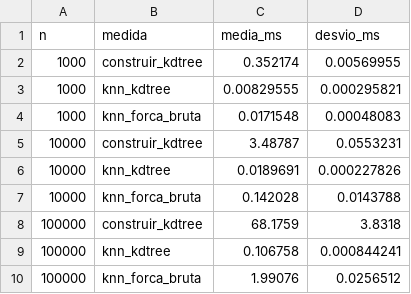
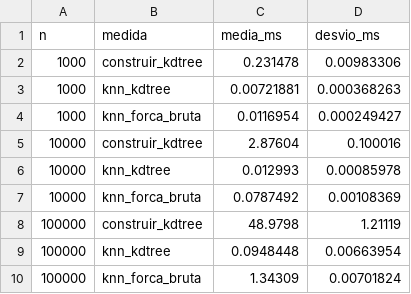
Before and after one commit to mariaeduarda-ab/recomendador--roupas-arvores-grafos, a CSV file: resultados/tempos_f/kdtree.csv, drawn as a sheet.

```diff
--- a/resultados/tempos_f/kdtree.csv
+++ b/resultados/tempos_f/kdtree.csv
@@ -1,10 +1,10 @@
 n,medida,media_ms,desvio_ms
-1000,construir_kdtree,0.352174,0.00569955
-1000,knn_kdtree,0.00829555,0.000295821
-1000,knn_forca_bruta,0.0171548,0.00048083
-10000,construir_kdtree,3.48787,0.0553231
-10000,knn_kdtree,0.0189691,0.000227826
-10000,knn_forca_bruta,0.142028,0.0143788
-100000,construir_kdtree,68.1759,3.8318
-100000,knn_kdtree,0.106758,0.000844241
-100000,knn_forca_bruta,1.99076,0.0256512
+1000,construir_kdtree,0.231478,0.00983306
+1000,knn_kdtree,0.00721881,0.000368263
+1000,knn_forca_bruta,0.0116954,0.000249427
+10000,construir_kdtree,2.87604,0.100016
+10000,knn_kdtree,0.012993,0.00085978
+10000,knn_forca_bruta,0.0787492,0.00108369
+100000,construir_kdtree,48.9798,1.21119
+100000,knn_kdtree,0.0948448,0.00663954
+100000,knn_forca_bruta,1.34309,0.00701824
```
Also changed, not shown: resultados/tempos_f/agm.csv, resultados/tempos_f/union_find.csv, 8 other files.
